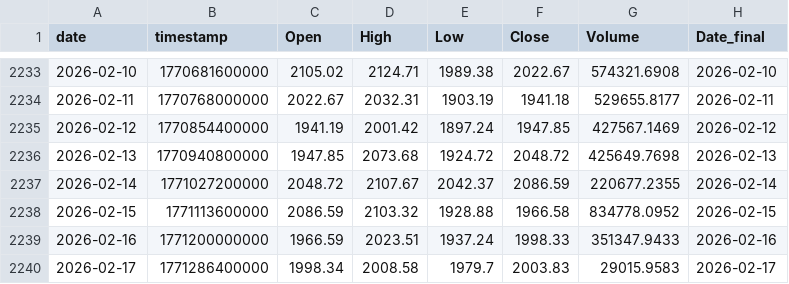
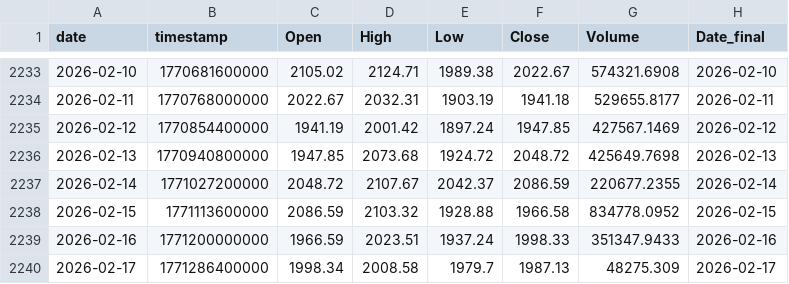
Before and after one commit to Hibra999/TT, a CSV file: data/tokens/ETH-USDT_2020-2025.csv, drawn as a sheet; only a part is shown, gaps mark what is left out.

Commit message:
feat: Add new token data for various assets from 2020-2025 and update report image.

```diff
--- a/data/tokens/ETH-USDT_2020-2025.csv
+++ b/data/tokens/ETH-USDT_2020-2025.csv
@@ -2239,2 +2239,2 @@ date,timestamp,Open,High,Low,Close,Volume,Date_final
 2026-02-16,1771200000000,1966.59,2023.51,1937.24,1998.33,351347.9433,2026-02-16
-2026-02-17,1771286400000,1998.34,2008.58,1979.7,2003.83,29015.9583,2026-02-17
+2026-02-17,1771286400000,1998.34,2008.58,1979.7,1987.13,48275.309,2026-02-17
```
Also changed, not shown: 7 other files.
